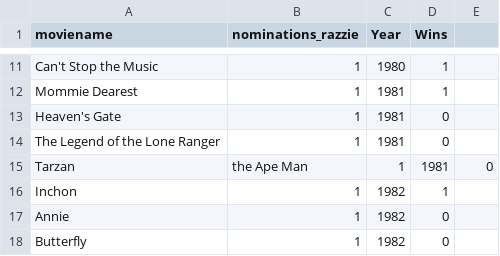
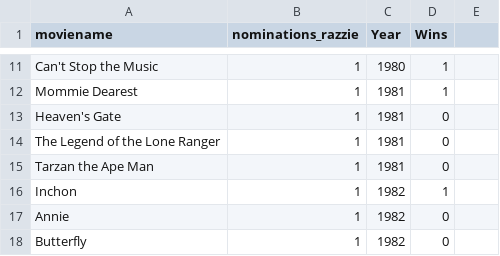
Before and after one commit to Roan-Schellingerhout/big-data-course-2022-projects, a CSV file: imdb/additional_data/Razzies.csv, drawn as a sheet; only a part is shown, gaps mark what is left out; removed rows and columns are numbered as before the commit, all else as after; the diff names each change by its address in the sheet, - before the commit and + after, or states it on an @@ line.

Commit message:
Update Razzies.csv

```diff
--- a/imdb/additional_data/Razzies.csv
+++ b/imdb/additional_data/Razzies.csv
-row 15: Tarzan | the Ape Man | 1 | 1981 | 0
+row 15: Tarzan the Ape Man | 1 | 1981 | 0
```
